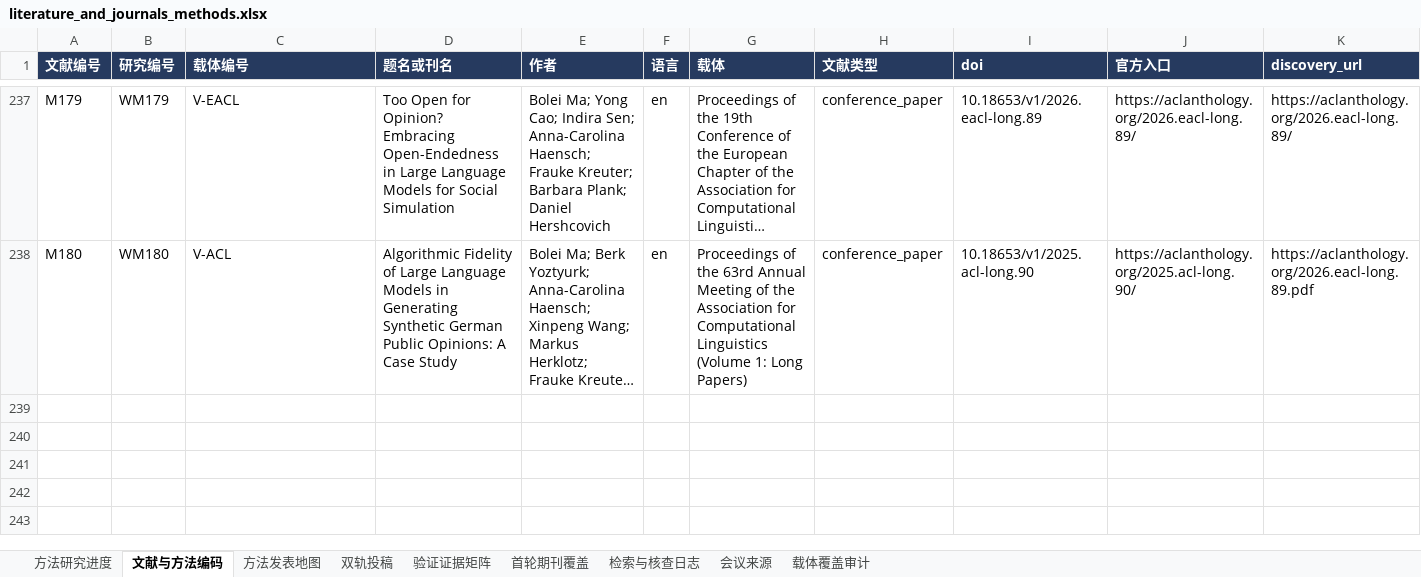
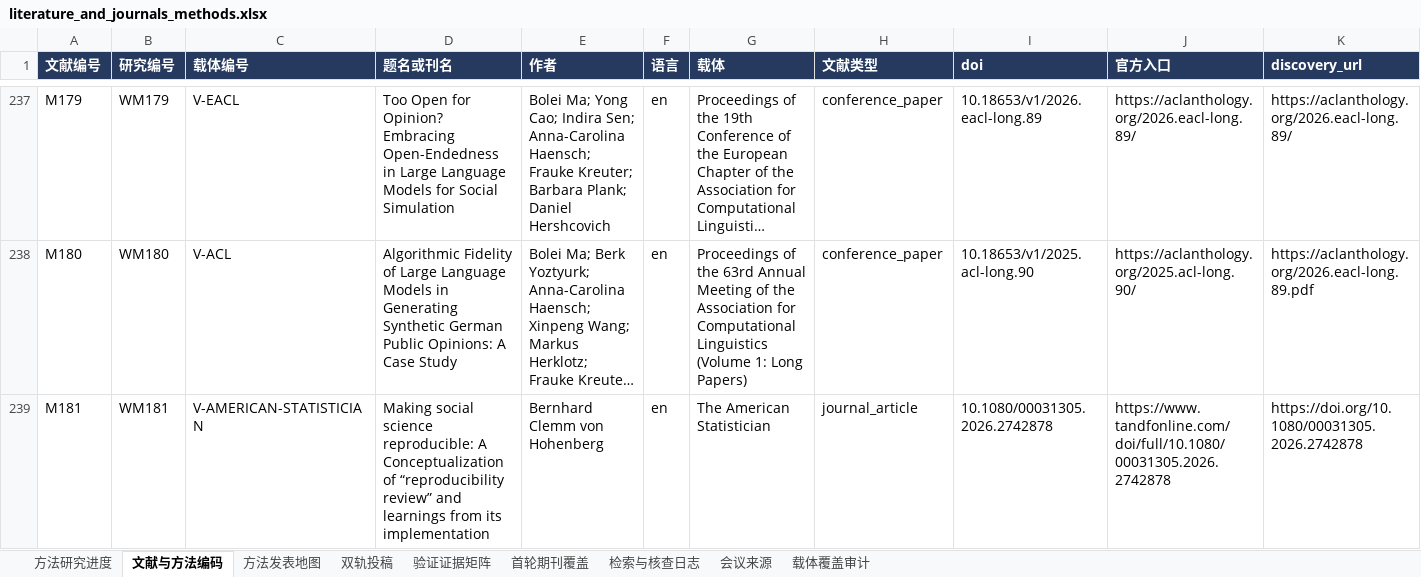
Before and after one commit to BNU-CCR/Agent-EX, an Excel workbook: literature-review/exports/literature_and_journals_methods.xlsx, sheet 文献与方法编码, drawn as a sheet; only a part is shown, gaps mark what is left out; long unchanged cells end in …; values as stored, in another font and other column widths than the file's, no borders; rows hold the shown columns only; the diff names each change by its address in the sheet, - before the commit and + after, or states it on an @@ line.

Commit message:
Add cross-disciplinary reproducibility review and verify selected OSF sources

```diff
--- a/literature-review/exports/literature_and_journals_methods.xlsx (sheet 文献与方法编码)
+++ b/literature-review/exports/literature_and_journals_methods.xlsx (sheet 文献与方法编码)
+row 239: M181 | WM181 | V-AMERICAN-STATISTICIAN | Making social science reproducible: A Conceptualization of “reproducibility review” and learnings from its implementation | Bernhard Clemm von Hohenberg | en | The American Statistician | journal_article | 10.1080/00031305.2026.2742878 | https://www.tandfonline.com/doi/full/10.1080/00031305.2026.2742878 | https://doi.org/10.1080/00031305.2026.2742878
```
Also changed, not shown: sheet 检索与核查日志, sheet 方法发表地图, sheet 方法研究进度, formulas that keep their value, 19 other files.
